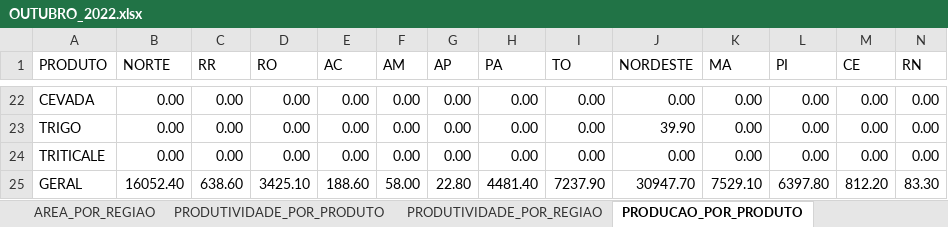
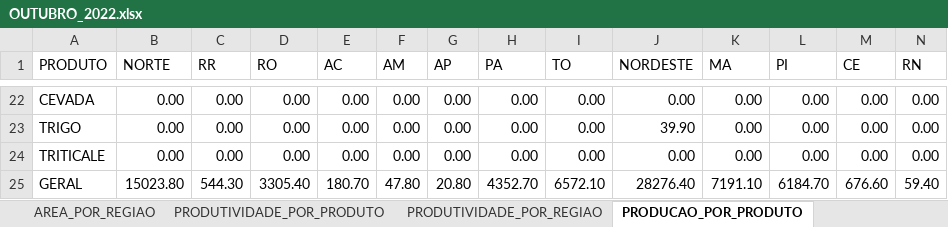
Before and after one commit to FlyingCheburek/Projeto-Painel-de-BI-Dados-Agricolas, an Excel workbook: Base de Dados/Dados Tratados/OUTUBRO_2022.xlsx, sheet PRODUCAO_POR_PRODUTO, drawn as a sheet; only a part is shown, gaps mark what is left out; values as stored, in another font and other column widths than the file's, no borders; table styles not drawn; the diff covers the shown part only; the diff names each change by its address in the sheet, - before the commit and + after, or states it on an @@ line.

```diff
--- a/Base de Dados/Dados Tratados/OUTUBRO_2022.xlsx (sheet PRODUCAO_POR_PRODUTO)
+++ b/Base de Dados/Dados Tratados/OUTUBRO_2022.xlsx (sheet PRODUCAO_POR_PRODUTO)
-B25 (NORTE): 16052.40
+B25 (NORTE): 15023.80
-C25 (RR): 638.60
+C25 (RR): 544.30
-D25 (RO): 3425.10
+D25 (RO): 3305.40
-E25 (AC): 188.60
+E25 (AC): 180.70
-F25 (AM): 58.00
+F25 (AM): 47.80
-G25 (AP): 22.80
+G25 (AP): 20.80
-H25 (PA): 4481.40
+H25 (PA): 4352.70
-I25 (TO): 7237.90
+I25 (TO): 6572.10
-J25 (NORDESTE): 30947.70
+J25 (NORDESTE): 28276.40
-K25 (MA): 7529.10
+K25 (MA): 7191.10
-L25 (PI): 6397.80
+L25 (PI): 6184.70
-M25 (CE): 812.20
+M25 (CE): 676.60
-N25 (RN): 83.30
+N25 (RN): 59.40
```
Also changed, not shown: 22 edited cells elsewhere in this sheet, sheet PRODUCAO_POR_REGIAO, sheet AREA_POR_REGIAO, Base de Dados/Dados Originais/Safra 2022-23/2022/2. NOVEMBRO 2022.xlsx, 1 other file.
